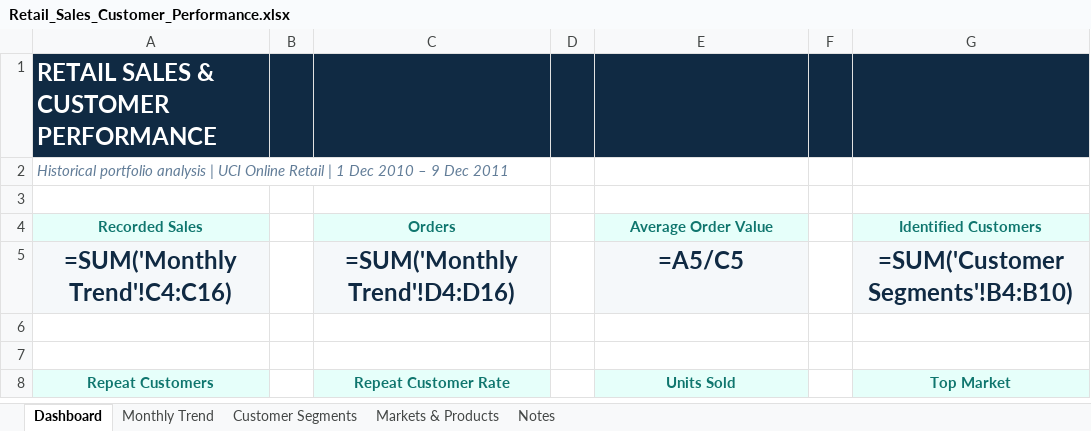
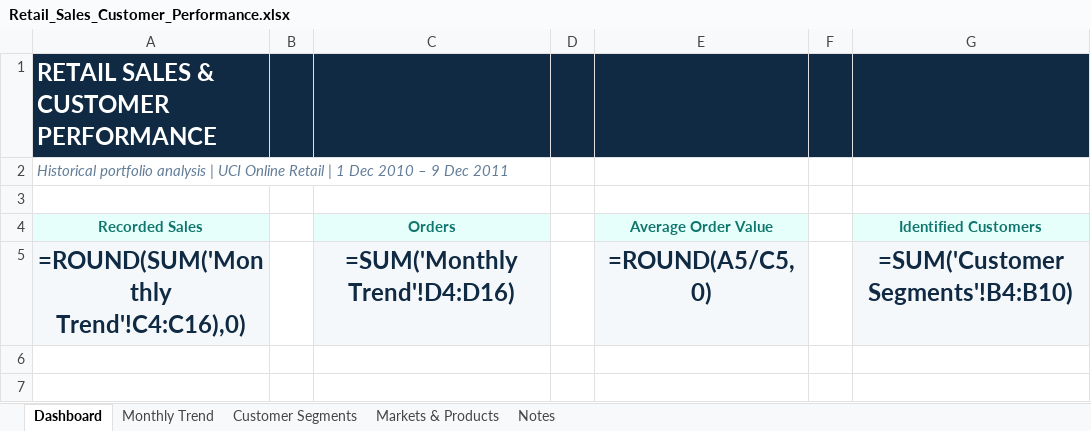
Before and after one commit to arzoo4298/Data-Analyst, an Excel workbook: retail-sales-customer-performance/Retail_Sales_Customer_Performance.xlsx, sheet Dashboard, drawn as a sheet; only a part is shown; the shorter side is filled out with more unchanged rows; values as stored, in another font and other column widths than the file's, no borders; formulas are shown in place of their values; charts and pictures not drawn; the diff names each change by its address in the sheet, - before the commit and + after, or states it on an @@ line.

Commit message:
Refine Excel dashboard KPI display

```diff
--- a/retail-sales-customer-performance/Retail_Sales_Customer_Performance.xlsx (sheet Dashboard)
+++ b/retail-sales-customer-performance/Retail_Sales_Customer_Performance.xlsx (sheet Dashboard)
-A5 (Recorded Sales): =SUM('Monthly Trend'!C4:C16)
+A5 (Recorded Sales): =ROUND(SUM('Monthly Trend'!C4:C16),0)
-E5 (Average Order Value): =A5/C5
+E5 (Average Order Value): =ROUND(A5/C5,0)
```
Also changed, not shown: charts or pictures.
